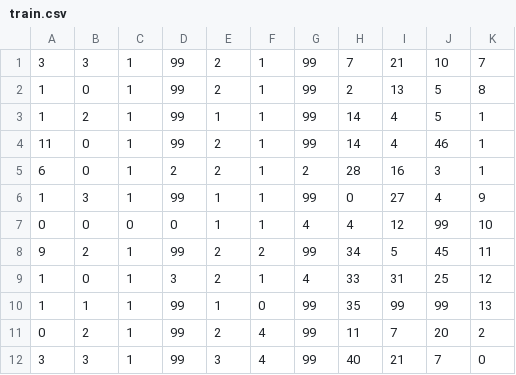
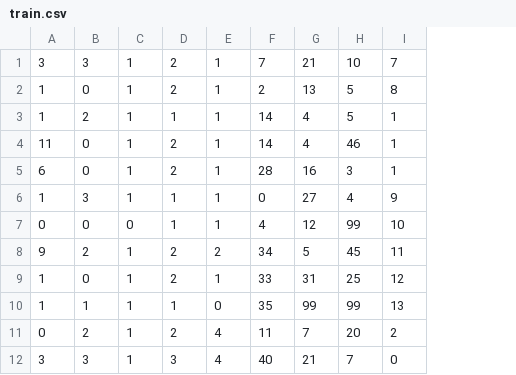
Before and after one commit to ming0520/AI-Assignment, a CSV file: train.csv, drawn as a sheet; only a part is shown; the diff names each change by its address in the sheet, - before the commit and + after, or states it on an @@ line.

```diff
--- a/train.csv
+++ b/train.csv
-column D, rows 1-12: 99 | 99 | 99 | 99 | 2 | 99 | 0 | 99 | 3 | 99 | 99 | 99
-column G, rows 1-12: 99 | 99 | 99 | 99 | 2 | 99 | 4 | 99 | 4 | 99 | 99 | 99
```
Also changed, not shown: 1 other file.
